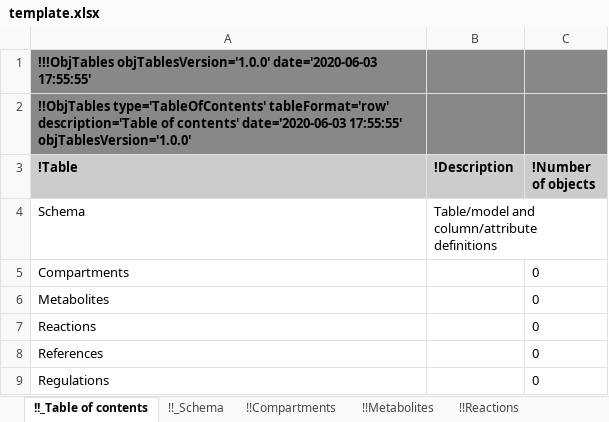
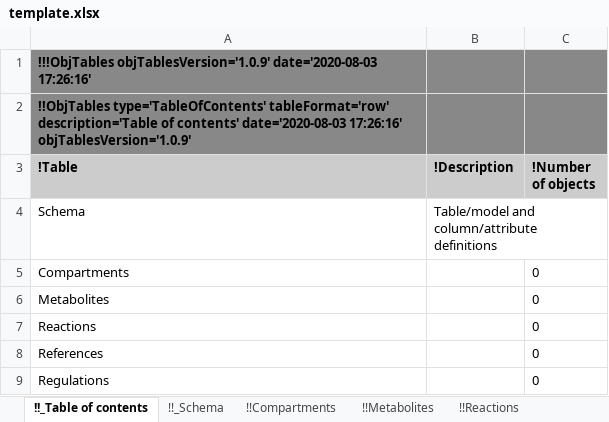
Before and after one commit to KarrLab/obj_tables, an Excel workbook: examples/kinetic_metabolic_model/template.xlsx, sheet !!_Table of contents, drawn as a sheet; values as stored, in another font and other column widths than the file's, no borders; the diff names each change by its address in the sheet, - before the commit and + after, or states it on an @@ line.

```diff
--- a/examples/kinetic_metabolic_model/template.xlsx (sheet !!_Table of contents)
+++ b/examples/kinetic_metabolic_model/template.xlsx (sheet !!_Table of contents)
-A1 (!Table): !!!ObjTables objTablesVersion='1.0.0' date='2020-06-03 17:55:55'
+A1 (!Table): !!!ObjTables objTablesVersion='1.0.9' date='2020-08-03 17:26:16'
-A2 (!Table): …of contents' date='2020-06-03 17:55:55' objTablesVersion='1.0.0'
+A2 (!Table): …of contents' date='2020-08-03 17:26:16' objTablesVersion='1.0.9'
```
Also changed, not shown: sheet !!_Schema, sheet !!Compartments, sheet !!Metabolites, sheet !!Regulations, sheet !!References, sheet !!Reactions, examples/kinetic_metabolic_model/data.xlsx, examples/kinetic_metabolic_model/schema_and_data.xlsx, 38 other files.
